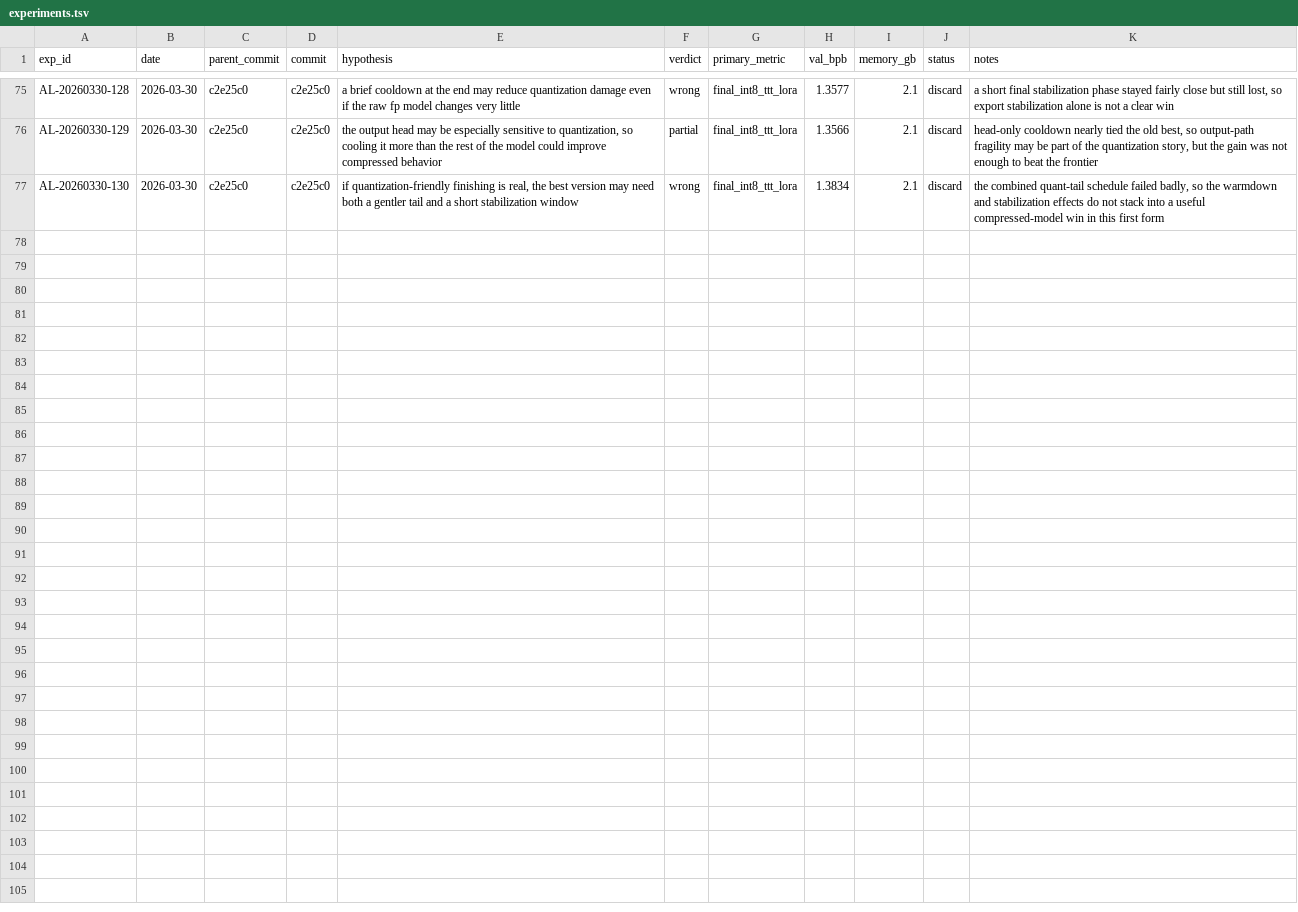
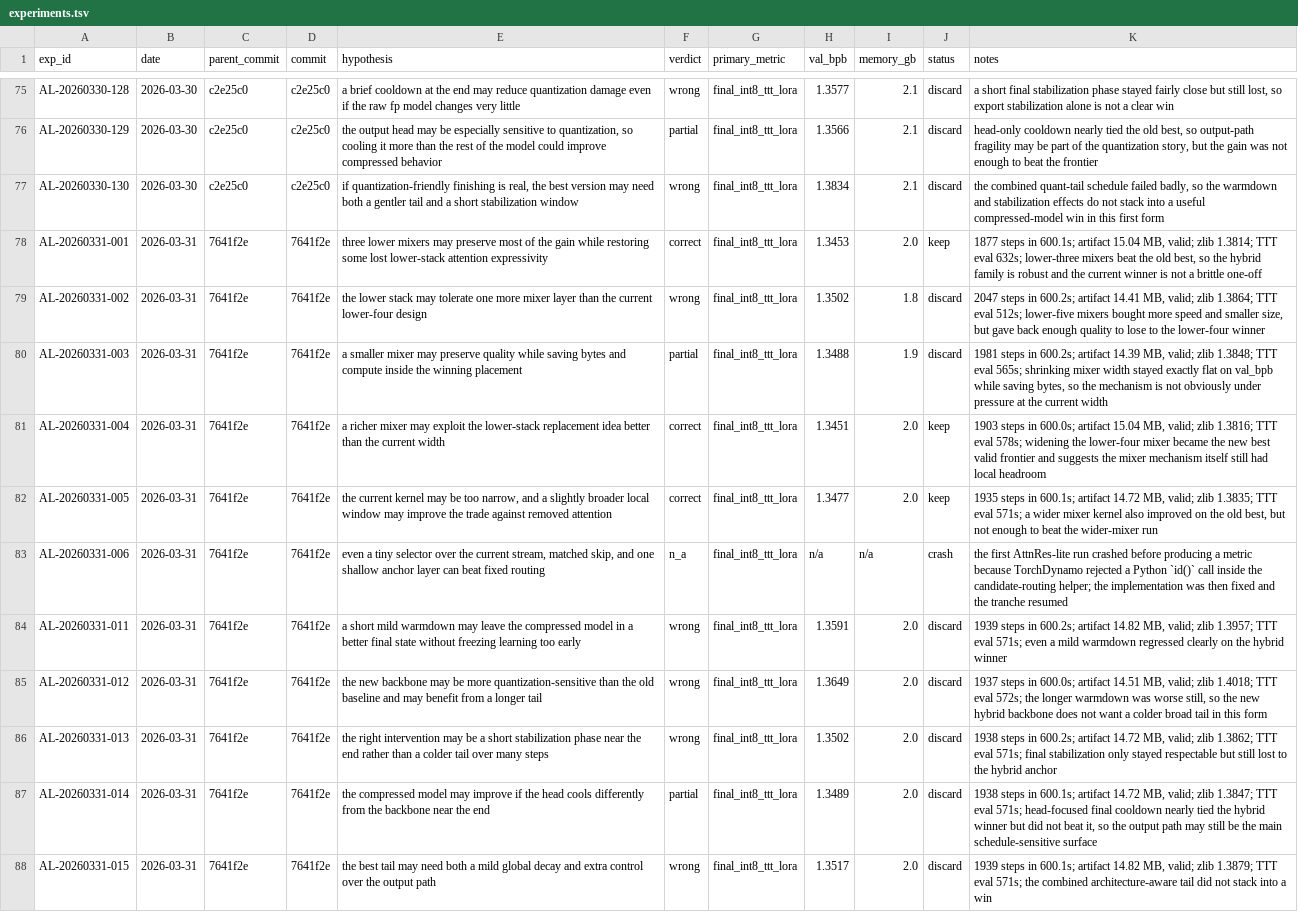
Before and after one commit to BenedictChannn/parameter-golf, a TSV file: agent_lab/experiments.tsv, drawn as a sheet; only a part is shown, gaps mark what is left out.

Commit message:
docs(agent-lab): close tranches P and R

```diff
--- a/agent_lab/experiments.tsv
+++ b/agent_lab/experiments.tsv
@@ -77 +77,12 @@ AL-20260330-129	2026-03-30	c2e25c0	c2e25c0	the output head may be especially sen
 AL-20260330-130	2026-03-30	c2e25c0	c2e25c0	if quantization-friendly finishing is real, the best version may need both a gentler tail and a short stabilization window	wrong	final_int8_ttt_lora	1.3834	2.1	discard	the combined quant-tail schedule failed badly, so the warmdown and stabilization effects do not stack into a useful compressed-model win in this first form
+AL-20260331-001	2026-03-31	7641f2e	7641f2e	three lower mixers may preserve most of the gain while restoring some lost lower-stack attention expressivity	correct	final_int8_ttt_lora	1.3453	2.0	keep	1877 steps in 600.1s; artifact 15.04 MB, valid; zlib 1.3814; TTT eval 632s; lower-three mixers beat the old best, so the hybrid family is robust and the current winner is not a brittle one-off
+AL-20260331-002	2026-03-31	7641f2e	7641f2e	the lower stack may tolerate one more mixer layer than the current lower-four design	wrong	final_int8_ttt_lora	1.3502	1.8	discard	2047 steps in 600.2s; artifact 14.41 MB, valid; zlib 1.3864; TTT eval 512s; lower-five mixers bought more speed and smaller size, but gave back enough quality to lose to the lower-four winner
+AL-20260331-003	2026-03-31	7641f2e	7641f2e	a smaller mixer may preserve quality while saving bytes and compute inside the winning placement	partial	final_int8_ttt_lora	1.3488	1.9	discard	1981 steps in 600.2s; artifact 14.39 MB, valid; zlib 1.3848; TTT eval 565s; shrinking mixer width stayed exactly flat on val_bpb while saving bytes, so the mechanism is not obviously under pressure at the current width
+AL-20260331-004	2026-03-31	7641f2e	7641f2e	a richer mixer may exploit the lower-stack replacement idea better than the current width	correct	final_int8_ttt_lora	1.3451	2.0	keep	1903 steps in 600.0s; artifact 15.04 MB, valid; zlib 1.3816; TTT eval 578s; widening the lower-four mixer became the new best valid frontier and suggests the mixer mechanism itself still had local headroom
+AL-20260331-005	2026-03-31	7641f2e	7641f2e	the current kernel may be too narrow, and a slightly broader local window may improve the trade against removed attention	correct	final_int8_ttt_lora	1.3477	2.0	keep	1935 steps in 600.1s; artifact 14.72 MB, valid; zlib 1.3835; TTT eval 571s; a wider mixer kernel also improved on the old best, but not enough to beat the wider-mixer run
+AL-20260331-006	2026-03-31	7641f2e	7641f2e	even a tiny selector over the current stream, matched skip, and one shallow anchor layer can beat fixed routing	n_a	final_int8_ttt_lora	n/a	n/a	crash	the first AttnRes-lite run crashed before producing a metric because TorchDynamo rejected a Python `id()` call inside the candidate-routing helper; the implementation was then fixed and the tranche resumed
+AL-20260331-011	2026-03-31	7641f2e	7641f2e	a short mild warmdown may leave the compressed model in a better final state without freezing learning too early	wrong	final_int8_ttt_lora	1.3591	2.0	discard	1939 steps in 600.2s; artifact 14.82 MB, valid; zlib 1.3957; TTT eval 571s; even a mild warmdown regressed clearly on the hybrid winner
+AL-20260331-012	2026-03-31	7641f2e	7641f2e	the new backbone may be more quantization-sensitive than the old baseline and may benefit from a longer tail	wrong	final_int8_ttt_lora	1.3649	2.0	discard	1937 steps in 600.0s; artifact 14.51 MB, valid; zlib 1.4018; TTT eval 572s; the longer warmdown was worse still, so the new hybrid backbone does not want a colder broad tail in this form
+AL-20260331-013	2026-03-31	7641f2e	7641f2e	the right intervention may be a short stabilization phase near the end rather than a colder tail over many steps	wrong	final_int8_ttt_lora	1.3502	2.0	discard	1938 steps in 600.2s; artifact 14.72 MB, valid; zlib 1.3862; TTT eval 571s; final stabilization only stayed respectable but still lost to the hybrid anchor
+AL-20260331-014	2026-03-31	7641f2e	7641f2e	the compressed model may improve if the head cools differently from the backbone near the end	partial	final_int8_ttt_lora	1.3489	2.0	discard	1938 steps in 600.1s; artifact 14.72 MB, valid; zlib 1.3847; TTT eval 571s; head-focused final cooldown nearly tied the hybrid winner but did not beat it, so the output path may still be the main schedule-sensitive surface
+AL-20260331-015	2026-03-31	7641f2e	7641f2e	the best tail may need both a mild global decay and extra control over the output path	wrong	final_int8_ttt_lora	1.3517	2.0	discard	1939 steps in 600.1s; artifact 14.82 MB, valid; zlib 1.3879; TTT eval 571s; the combined architecture-aware tail did not stack into a win
```
Also changed, not shown: 8 other files.
